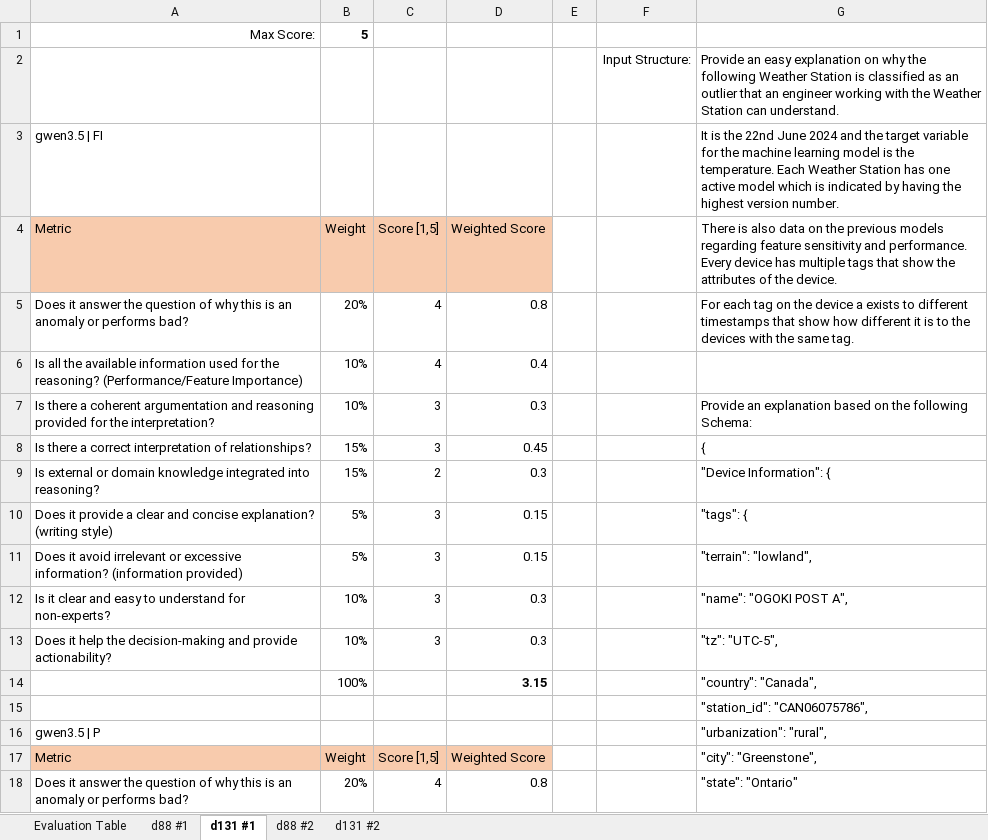
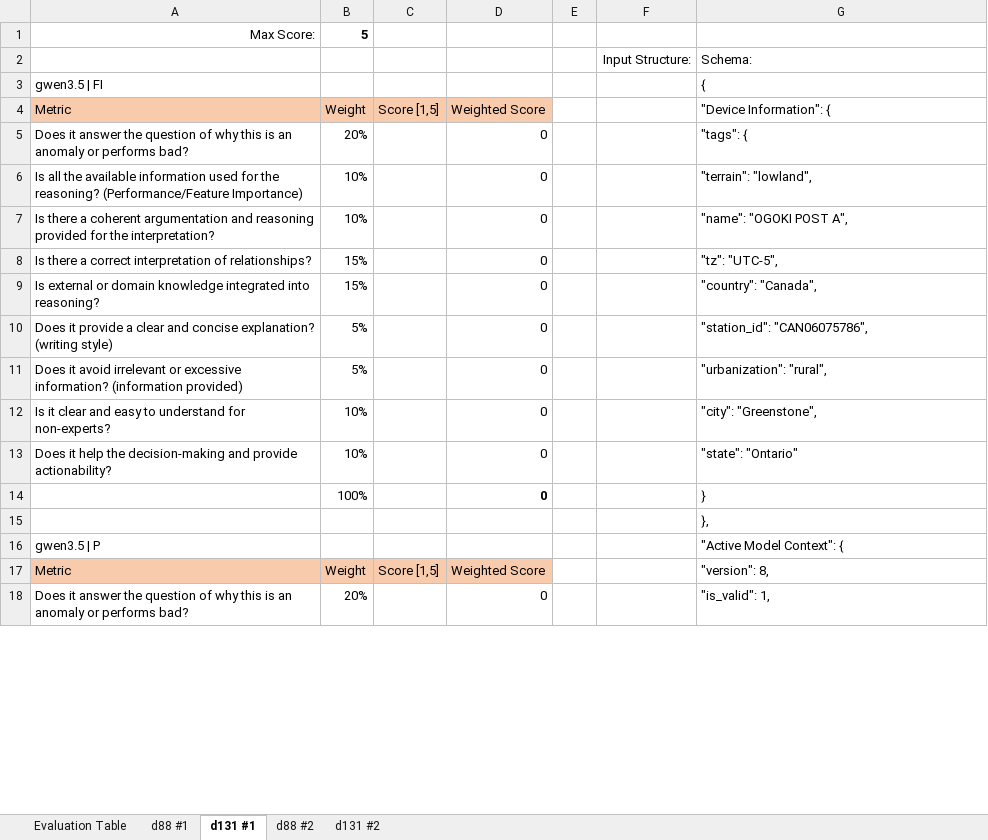
Before and after one commit to kwurster2708/Master_Thesis, an Excel workbook: Evaluation_Schema.xlsx, sheet d131 #1, drawn as a sheet; only a part is shown; values as stored, in another font and other column widths than the file's, no borders; removed rows and columns are numbered as before the commit, all else as after; the diff covers the shown part only; the diff names each change by its address in the sheet, - before the commit and + after, or states it on an @@ line.

```diff
--- a/Evaluation_Schema.xlsx (sheet d131 #1)
+++ b/Evaluation_Schema.xlsx (sheet d131 #1)
-G2: Provide an easy explanation on why the following Weather Station is classified as an outlier that an engineer working with the Weather Station can understand.
+G2: Schema:
-G3: It is the 22nd June 2024 and the target variable for the machine learning model is the temperature. Each Weather Station has one active model which is indicated by having the highest version number.
+G3: {
-G4: There is also data on the previous models regarding feature sensitivity and performance. Every device has multiple tags that show the attributes of the device.
+G4: "Device Information": {
-C5:C6: 4
+C5:C6: (empty)
-D5: 0.8
+D5: 0
-G5: For each tag on the device a exists to different timestamps that show how different it is to the devices with the same tag.
+G5: "tags": {
-D6: 0.4
+D6: 0
-G6: (empty)
+G6: "terrain": "lowland",
-C7:C8: 3
+C7:C8: (empty)
-D7: 0.3
+D7: 0
-G7: Provide an explanation based on the following Schema:
+G7: "name": "OGOKI POST A",
-D8: 0.45
+D8: 0
-G8: {
+G8: "tz": "UTC-5",
-C9: 2
+C9: (empty)
-D9: 0.3
+D9: 0
-G9: "Device Information": {
+G9: "country": "Canada",
-C10:C13: 3
+C10:C13: (empty)
-D10:D11: 0.15
+D10:D11: 0
-G10: "tags": {
+G10: "station_id": "CAN06075786",
-G11: "terrain": "lowland",
+G11: "urbanization": "rural",
-D12:D13: 0.3
+D12:D13: 0
-G12: "name": "OGOKI POST A",
+G12: "city": "Greenstone",
-G13: "tz": "UTC-5",
+G13: "state": "Ontario"
-row 14:  | 100% |  | 3.15 |  |  | "country": "Canada",
+row 14:  | 100% |  | 0 |  |  | }
-G15: "station_id": "CAN06075786",
+G15: },
-G16: "urbanization": "rural",
+G16: "Active Model Context": {
-G17: "city": "Greenstone",
+G17: "version": 8,
-C18: 4
+C18: (empty)
-D18: 0.8
+D18: 0
-G18: "state": "Ontario"
+G18: "is_valid": 1,
```
Also changed, not shown: 37 added rows, 20 removed rows and 194 edited cells elsewhere in this sheet, sheet d88 #1, sheet Evaluation Table, 4 other files.
